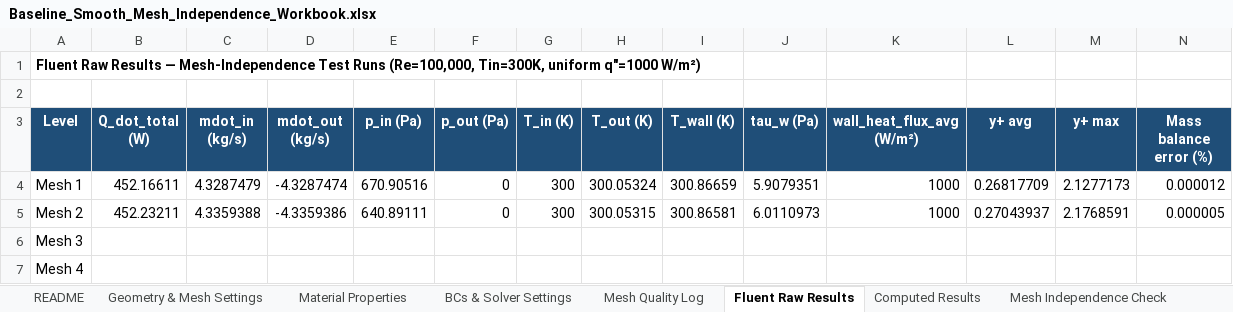
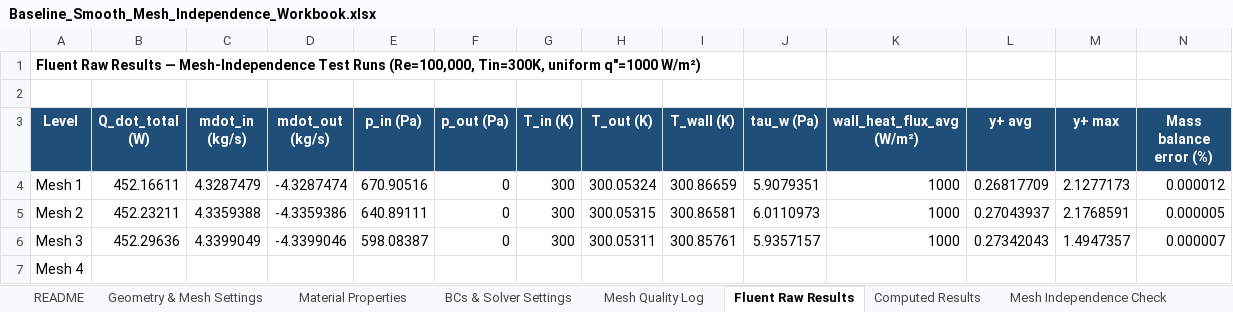
Before and after one commit to dhagax100/dhagax100, an Excel workbook: thesis/mesh-validation/Baseline_Smooth_Mesh_Independence_Workbook.xlsx, sheet Fluent Raw Results, drawn as a sheet; values as stored, in another font and other column widths than the file's, no borders; the diff names each change by its address in the sheet, - before the commit and + after, or states it on an @@ line.

```diff
--- a/thesis/mesh-validation/Baseline_Smooth_Mesh_Independence_Workbook.xlsx (sheet Fluent Raw Results)
+++ b/thesis/mesh-validation/Baseline_Smooth_Mesh_Independence_Workbook.xlsx (sheet Fluent Raw Results)
-B6 (Q_dot_total (W)): (empty)
+B6 (Q_dot_total (W)): 452.29636
-C6 (mdot_in (kg/s)): (empty)
+C6 (mdot_in (kg/s)): 4.3399049
-D6 (mdot_out (kg/s)): (empty)
+D6 (mdot_out (kg/s)): -4.3399046
-E6 (p_in (Pa)): (empty)
+E6 (p_in (Pa)): 598.08387
-F6 (p_out (Pa)): (empty)
+F6 (p_out (Pa)): 0
-G6 (T_in (K)): (empty)
+G6 (T_in (K)): 300
-H6 (T_out (K)): (empty)
+H6 (T_out (K)): 300.05311
-I6 (T_wall (K)): (empty)
+I6 (T_wall (K)): 300.85761
-J6 (tau_w (Pa)): (empty)
+J6 (tau_w (Pa)): 5.9357157
-K6 (wall_heat_flux_avg (W/m²)): (empty)
+K6 (wall_heat_flux_avg (W/m²)): 1000
-L6 (y+ avg): (empty)
+L6 (y+ avg): 0.27342043
-M6 (y+ max): (empty)
+M6 (y+ max): 1.4947357
-N6 (Mass balance error (%)): (empty)
+N6 (Mass balance error (%)): 0.000007
```
Also changed, not shown: sheet Mesh Quality Log, 1 other file.
